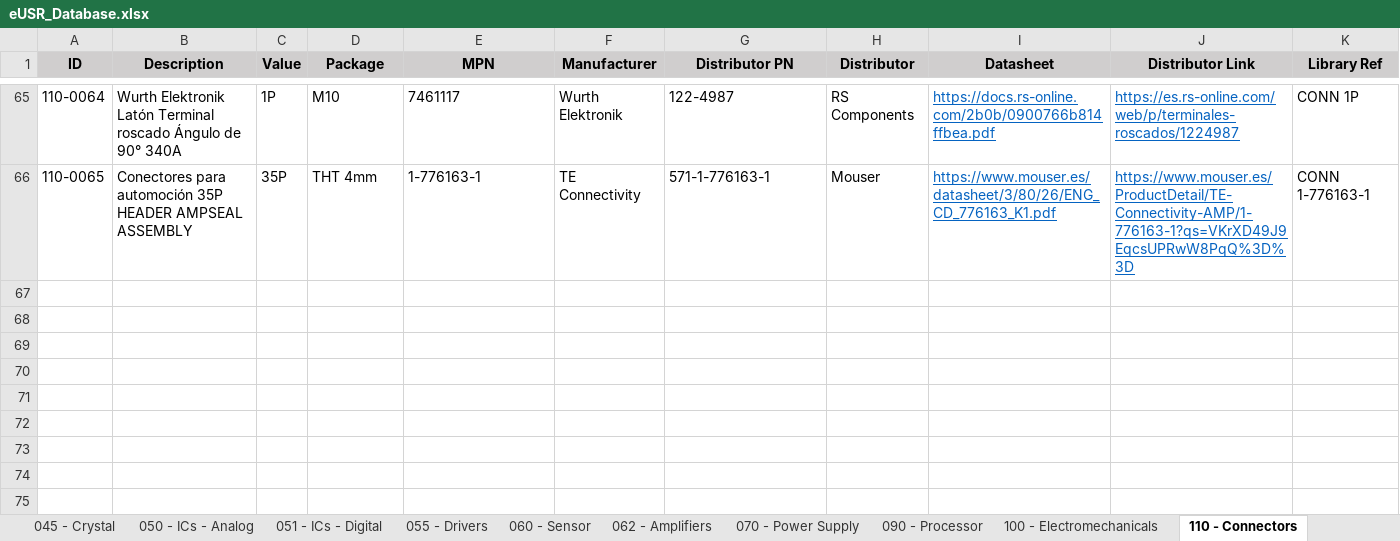
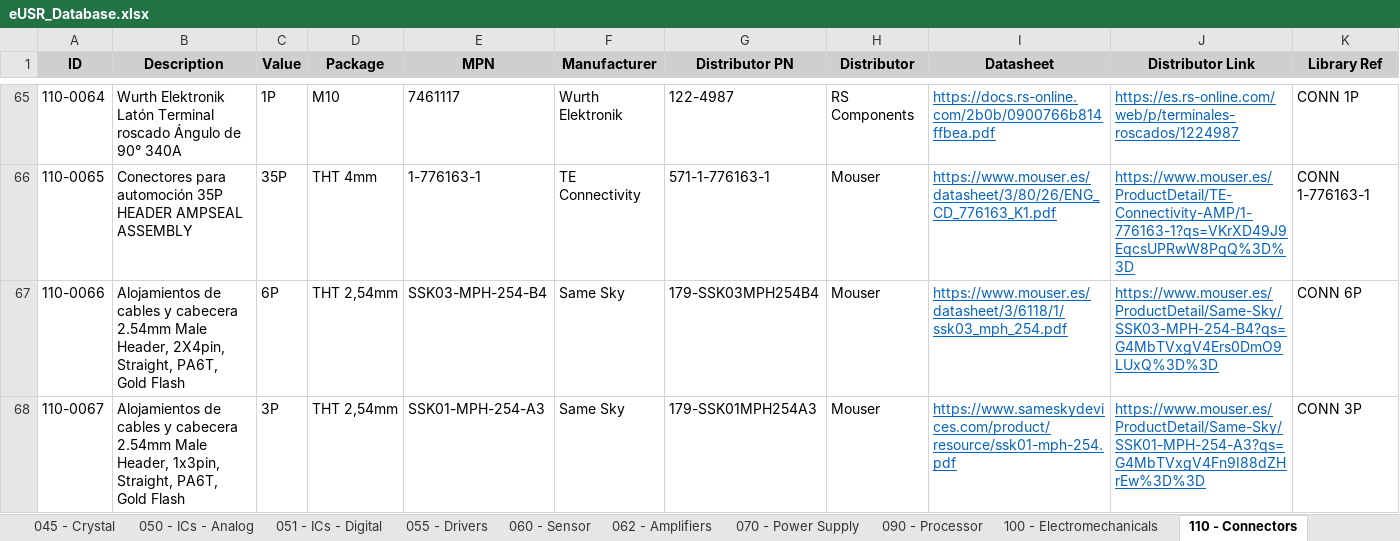
Before and after one commit to Gustavo-Gago/LIB, an Excel workbook: eUSR_Database.xlsx, sheet 110 - Connectors, drawn as a sheet; only a part is shown, gaps mark what is left out; values as stored, in another font and other column widths than the file's, no borders; rows hold the shown columns only; the diff names each change by its address in the sheet, - before the commit and + after, or states it on an @@ line.

```diff
--- a/eUSR_Database.xlsx (sheet 110 - Connectors)
+++ b/eUSR_Database.xlsx (sheet 110 - Connectors)
+row 67: 110-0066 | Alojamientos de cables y cabecera 2.54mm Male Header, 2X4pin, Straight, PA6T, Gold Flash | 6P | THT 2,54mm | SSK03-MPH-254-B4 | Same Sky | 179-SSK03MPH254B4 | Mouser | https://www.mouser.es/datasheet/3/6118/1/ssk03_mph_254.pdf | https://www.mouser.es/ProductDetail/Same-Sky/SSK03-MPH-254-B4?qs=G4MbTVxgV4Ers0DmO9LUxQ%3D%3D | CONN 6P
+row 68: 110-0067 | Alojamientos de cables y cabecera 2.54mm Male Header, 1x3pin, Straight, PA6T, Gold Flash | 3P | THT 2,54mm | SSK01-MPH-254-A3 | Same Sky | 179-SSK01MPH254A3 | Mouser | https://www.sameskydevices.com/product/resource/ssk01-mph-254.pdf | https://www.mouser.es/ProductDetail/Same-Sky/SSK01-MPH-254-A3?qs=G4MbTVxgV4Fn9I88dZHrEw%3D%3D | CONN 3P
```
Also changed, not shown: sheet 010 - Resistors - SMD, sheet 001 - Capacitors - SMD Ceramics, sheet 060 - Sensor, sheet 050 - ICs - Analog, sheet 032 - Diode - TVS, 4 other files.
